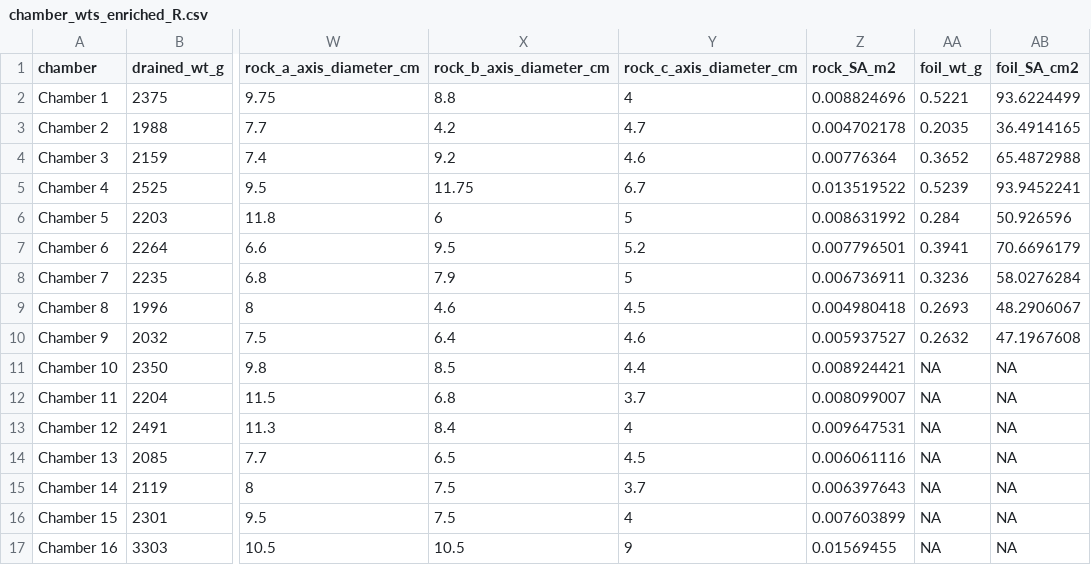
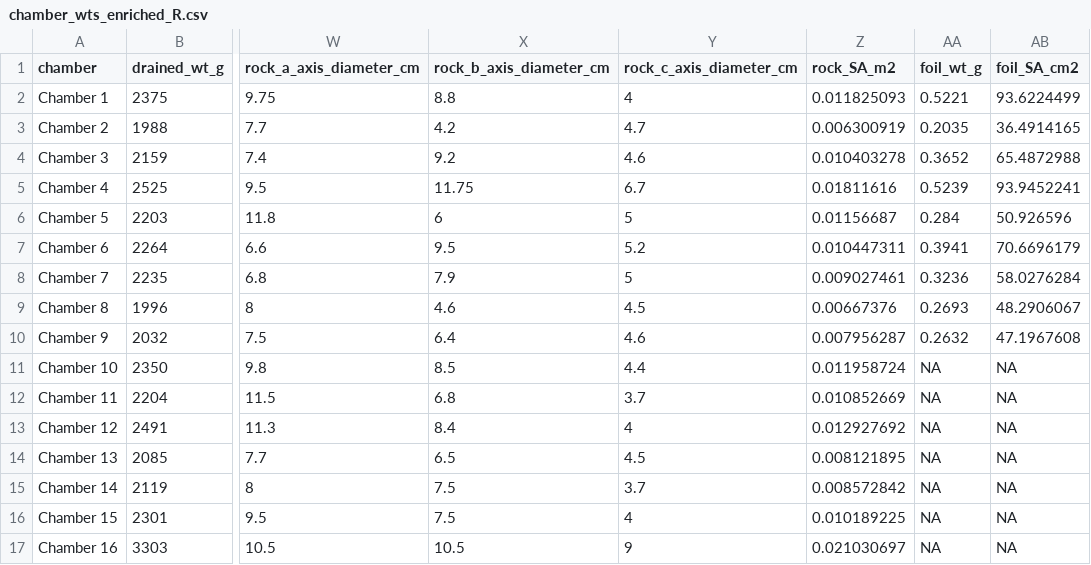
Before and after one commit to nframmy/tahoe_lab_inc_analysis, a CSV file: data/210315_tahoecity_enriched_inc/chamber_wts_enriched_R.csv, drawn as a sheet; only a part is shown, gaps mark what is left out; the diff names each change by its address in the sheet, - before the commit and + after, or states it on an @@ line.

```diff
--- a/data/210315_tahoecity_enriched_inc/chamber_wts_enriched_R.csv
+++ b/data/210315_tahoecity_enriched_inc/chamber_wts_enriched_R.csv
-Z2 (rock_SA_m2): 0.008824696
+Z2 (rock_SA_m2): 0.011825093
-Z3 (rock_SA_m2): 0.004702178
+Z3 (rock_SA_m2): 0.006300919
-Z4 (rock_SA_m2): 0.00776364
+Z4 (rock_SA_m2): 0.010403278
-Z5 (rock_SA_m2): 0.013519522
+Z5 (rock_SA_m2): 0.01811616
-Z6 (rock_SA_m2): 0.008631992
+Z6 (rock_SA_m2): 0.01156687
-Z7 (rock_SA_m2): 0.007796501
+Z7 (rock_SA_m2): 0.010447311
-Z8 (rock_SA_m2): 0.006736911
+Z8 (rock_SA_m2): 0.009027461
-Z9 (rock_SA_m2): 0.004980418
+Z9 (rock_SA_m2): 0.00667376
-Z10 (rock_SA_m2): 0.005937527
+Z10 (rock_SA_m2): 0.007956287
-Z11 (rock_SA_m2): 0.008924421
+Z11 (rock_SA_m2): 0.011958724
-Z12 (rock_SA_m2): 0.008099007
+Z12 (rock_SA_m2): 0.010852669
-Z13 (rock_SA_m2): 0.009647531
+Z13 (rock_SA_m2): 0.012927692
-Z14 (rock_SA_m2): 0.006061116
+Z14 (rock_SA_m2): 0.008121895
-Z15 (rock_SA_m2): 0.006397643
+Z15 (rock_SA_m2): 0.008572842
-Z16 (rock_SA_m2): 0.007603899
+Z16 (rock_SA_m2): 0.010189225
-Z17 (rock_SA_m2): 0.01569455
+Z17 (rock_SA_m2): 0.021030697
```
Also changed, not shown: data/210315_tahoecity_enriched_inc/210315_TC_enriched_rates.csv.
